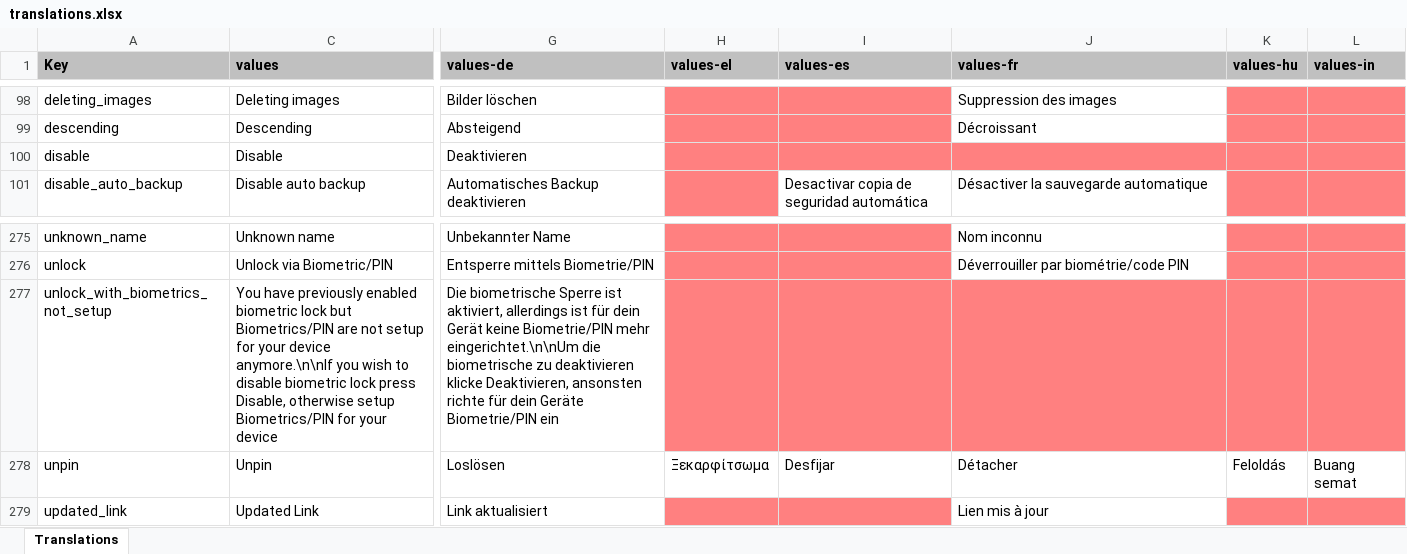
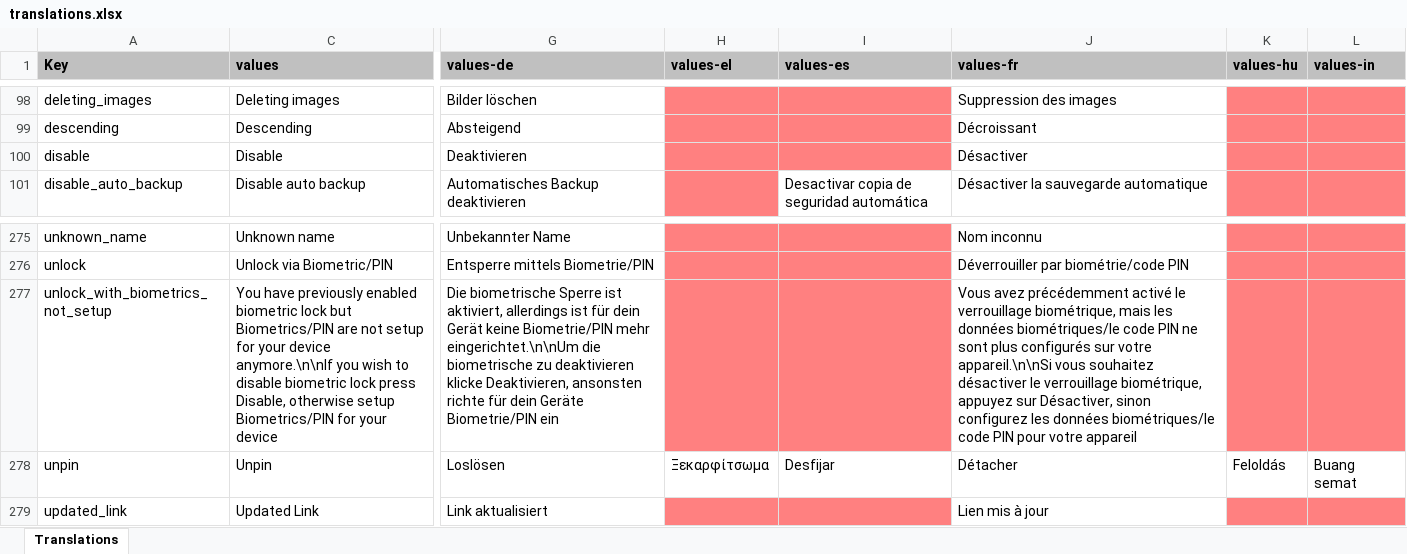
Before and after one commit to PhilKes/NotallyX, an Excel workbook: app/translations.xlsx, sheet Translations, drawn as a sheet; only a part is shown, gaps mark what is left out; values as stored, in another font and other column widths than the file's, no borders; charts and pictures not drawn; the diff names each change by its address in the sheet, - before the commit and + after, or states it on an @@ line.

```diff
--- a/app/translations.xlsx (sheet Translations)
+++ b/app/translations.xlsx (sheet Translations)
-J100 (values-fr): (empty)
+J100 (values-fr): Désactiver
-J100 fill: #FF8080
+J100 fill: none
-J277 (values-fr): (empty)
+J277 (values-fr): Vous avez précédemment activé le verrouillage biométrique, mais les données biométriques/le code PIN ne sont plus configurés sur votre appareil.\n\nSi vous souhaitez désactiver le verrouillage biométrique, appuyez sur Désactiver, sinon configurez les données biométriques/le code PIN pour votre appareil
-J277 fill: #FF8080
+J277 fill: none
```
Also changed, not shown: 1 other file.
